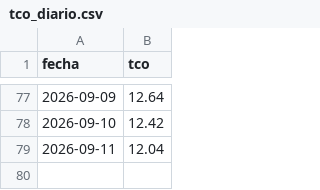
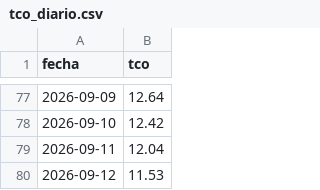
Before and after one commit to RhomDan/tipo_cambio_oficial_bcb, a CSV file: tco_diario.csv, drawn as a sheet; only a part is shown, gaps mark what is left out.

```diff
--- a/tco_diario.csv
+++ b/tco_diario.csv
@@ -79 +79,2 @@ fecha,tco
 2026-09-11,12.04
+2026-09-12,11.53
```
Also changed, not shown: 3 other files.
